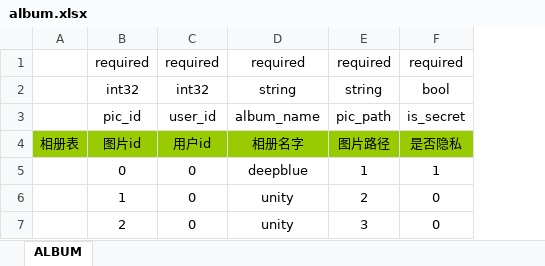
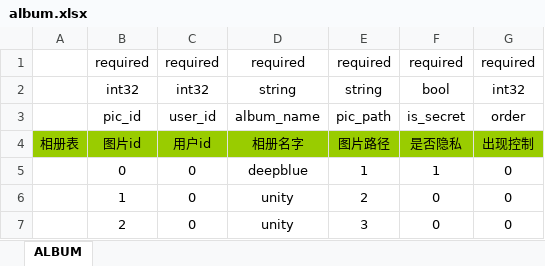
Before and after one commit to Ymiku/WeChatSimulator, an Excel workbook: DataConfig/Excel/album.xlsx, sheet ALBUM, drawn as a sheet; values as stored, in another font and other column widths than the file's, no borders; the diff names each change by its address in the sheet, - before the commit and + after, or states it on an @@ line.

```diff
--- a/DataConfig/Excel/album.xlsx (sheet ALBUM)
+++ b/DataConfig/Excel/album.xlsx (sheet ALBUM)
+column G, rows 1-7: required | int32 | order | 出现控制 | 0 | 0 | 0
```
Also changed, not shown: DataConfig/Excel/blog.xlsx, DataConfig/Excel/comment.xlsx, 1 other file.
